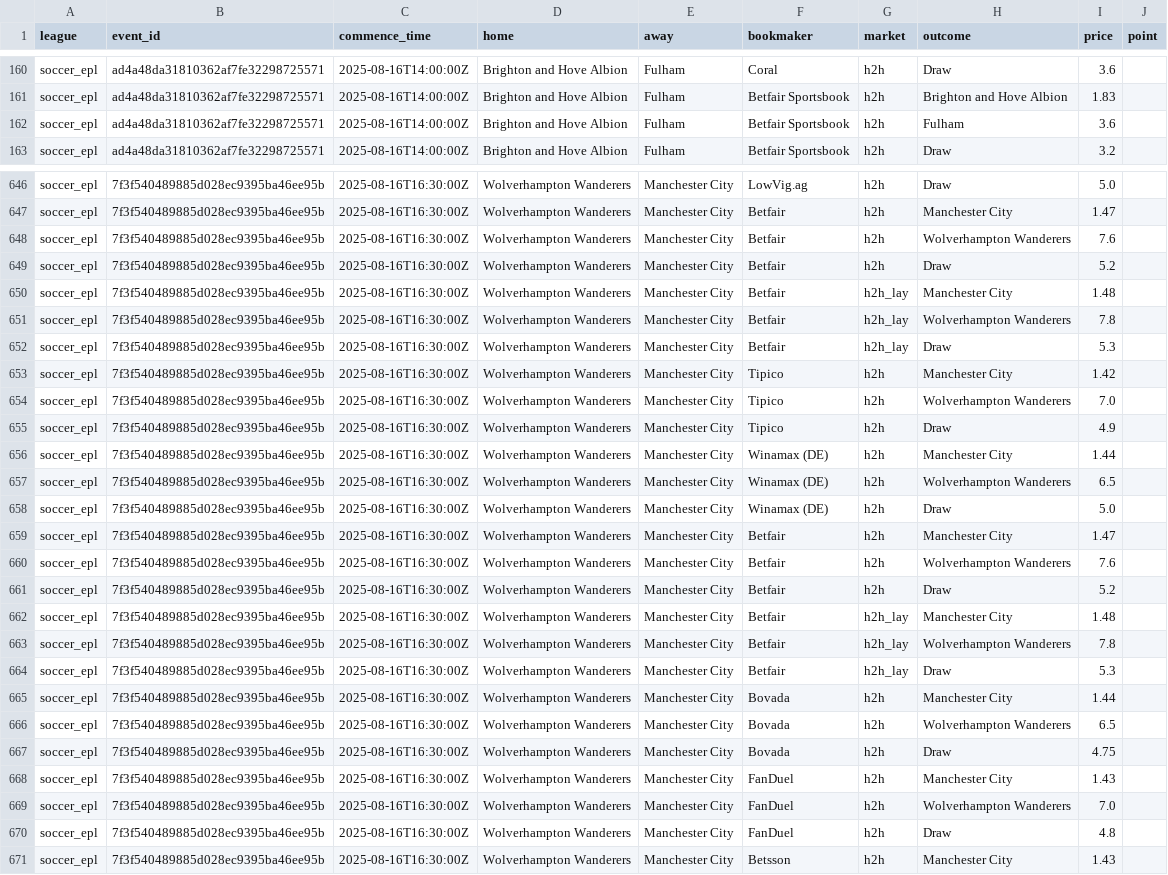
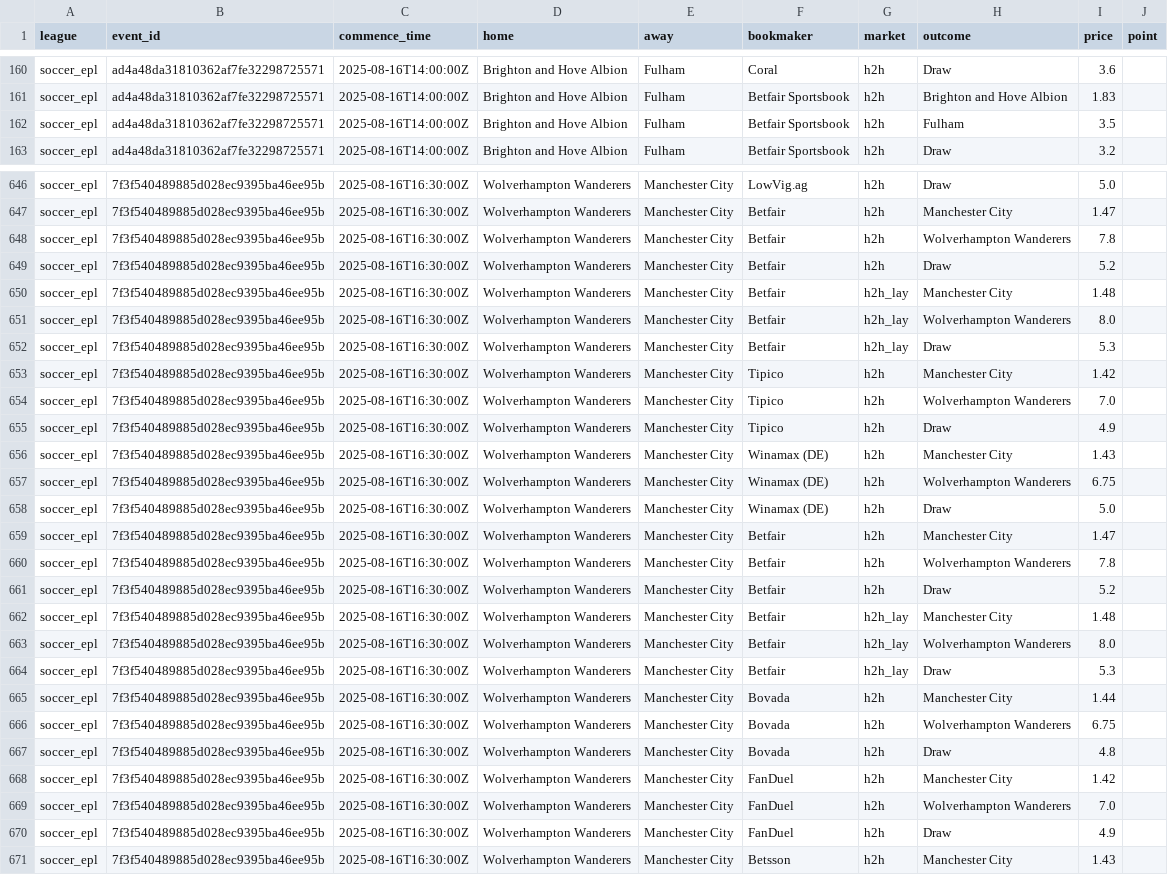
Before and after one commit to victormso-create/ev-football-agents, a CSV file: data/odds_raw.csv, drawn as a sheet; only a part is shown, gaps mark what is left out; the diff covers the shown part only.

```diff
--- a/data/odds_raw.csv
+++ b/data/odds_raw.csv
@@ -161,3 +161,3 @@ soccer_epl,ad4a48da31810362af7fe32298725571,2025-08-16T14:00:00Z,Brighton and Ho
 soccer_epl,ad4a48da31810362af7fe32298725571,2025-08-16T14:00:00Z,Brighton and Hove Albion,Fulham,Betfair Sportsbook,h2h,Brighton and Hove Albion,1.83,
-soccer_epl,ad4a48da31810362af7fe32298725571,2025-08-16T14:00:00Z,Brighton and Hove Albion,Fulham,Betfair Sportsbook,h2h,Fulham,3.6,
+soccer_epl,ad4a48da31810362af7fe32298725571,2025-08-16T14:00:00Z,Brighton and Hove Albion,Fulham,Betfair Sportsbook,h2h,Fulham,3.5,
 soccer_epl,ad4a48da31810362af7fe32298725571,2025-08-16T14:00:00Z,Brighton and Hove Albion,Fulham,Betfair Sportsbook,h2h,Draw,3.2,
@@ -647,6 +647,6 @@ soccer_epl,7f3f540489885d028ec9395ba46ee95b,2025-08-16T16:30:00Z,Wolverhampton W
 soccer_epl,7f3f540489885d028ec9395ba46ee95b,2025-08-16T16:30:00Z,Wolverhampton Wanderers,Manchester City,Betfair,h2h,Manchester City,1.47,
-soccer_epl,7f3f540489885d028ec9395ba46ee95b,2025-08-16T16:30:00Z,Wolverhampton Wanderers,Manchester City,Betfair,h2h,Wolverhampton Wanderers,7.6,
+soccer_epl,7f3f540489885d028ec9395ba46ee95b,2025-08-16T16:30:00Z,Wolverhampton Wanderers,Manchester City,Betfair,h2h,Wolverhampton Wanderers,7.8,
 soccer_epl,7f3f540489885d028ec9395ba46ee95b,2025-08-16T16:30:00Z,Wolverhampton Wanderers,Manchester City,Betfair,h2h,Draw,5.2,
 soccer_epl,7f3f540489885d028ec9395ba46ee95b,2025-08-16T16:30:00Z,Wolverhampton Wanderers,Manchester City,Betfair,h2h_lay,Manchester City,1.48,
-soccer_epl,7f3f540489885d028ec9395ba46ee95b,2025-08-16T16:30:00Z,Wolverhampton Wanderers,Manchester City,Betfair,h2h_lay,Wolverhampton Wanderers,7.8,
+soccer_epl,7f3f540489885d028ec9395ba46ee95b,2025-08-16T16:30:00Z,Wolverhampton Wanderers,Manchester City,Betfair,h2h_lay,Wolverhampton Wanderers,8.0,
 soccer_epl,7f3f540489885d028ec9395ba46ee95b,2025-08-16T16:30:00Z,Wolverhampton Wanderers,Manchester City,Betfair,h2h_lay,Draw,5.3,
@@ -655,17 +655,17 @@ soccer_epl,7f3f540489885d028ec9395ba46ee95b,2025-08-16T16:30:00Z,Wolverhampton W
 soccer_epl,7f3f540489885d028ec9395ba46ee95b,2025-08-16T16:30:00Z,Wolverhampton Wanderers,Manchester City,Tipico,h2h,Draw,4.9,
-soccer_epl,7f3f540489885d028ec9395ba46ee95b,2025-08-16T16:30:00Z,Wolverhampton Wanderers,Manchester City,Winamax (DE),h2h,Manchester City,1.44,
-soccer_epl,7f3f540489885d028ec9395ba46ee95b,2025-08-16T16:30:00Z,Wolverhampton Wanderers,Manchester City,Winamax (DE),h2h,Wolverhampton Wanderers,6.5,
+soccer_epl,7f3f540489885d028ec9395ba46ee95b,2025-08-16T16:30:00Z,Wolverhampton Wanderers,Manchester City,Winamax (DE),h2h,Manchester City,1.43,
+soccer_epl,7f3f540489885d028ec9395ba46ee95b,2025-08-16T16:30:00Z,Wolverhampton Wanderers,Manchester City,Winamax (DE),h2h,Wolverhampton Wanderers,6.75,
 soccer_epl,7f3f540489885d028ec9395ba46ee95b,2025-08-16T16:30:00Z,Wolverhampton Wanderers,Manchester City,Winamax (DE),h2h,Draw,5.0,
 soccer_epl,7f3f540489885d028ec9395ba46ee95b,2025-08-16T16:30:00Z,Wolverhampton Wanderers,Manchester City,Betfair,h2h,Manchester City,1.47,
-soccer_epl,7f3f540489885d028ec9395ba46ee95b,2025-08-16T16:30:00Z,Wolverhampton Wanderers,Manchester City,Betfair,h2h,Wolverhampton Wanderers,7.6,
+soccer_epl,7f3f540489885d028ec9395ba46ee95b,2025-08-16T16:30:00Z,Wolverhampton Wanderers,Manchester City,Betfair,h2h,Wolverhampton Wanderers,7.8,
 soccer_epl,7f3f540489885d028ec9395ba46ee95b,2025-08-16T16:30:00Z,Wolverhampton Wanderers,Manchester City,Betfair,h2h,Draw,5.2,
 soccer_epl,7f3f540489885d028ec9395ba46ee95b,2025-08-16T16:30:00Z,Wolverhampton Wanderers,Manchester City,Betfair,h2h_lay,Manchester City,1.48,
-soccer_epl,7f3f540489885d028ec9395ba46ee95b,2025-08-16T16:30:00Z,Wolverhampton Wanderers,Manchester City,Betfair,h2h_lay,Wolverhampton Wanderers,7.8,
+soccer_epl,7f3f540489885d028ec9395ba46ee95b,2025-08-16T16:30:00Z,Wolverhampton Wanderers,Manchester City,Betfair,h2h_lay,Wolverhampton Wanderers,8.0,
 soccer_epl,7f3f540489885d028ec9395ba46ee95b,2025-08-16T16:30:00Z,Wolverhampton Wanderers,Manchester City,Betfair,h2h_lay,Draw,5.3,
 soccer_epl,7f3f540489885d028ec9395ba46ee95b,2025-08-16T16:30:00Z,Wolverhampton Wanderers,Manchester City,Bovada,h2h,Manchester City,1.44,
-soccer_epl,7f3f540489885d028ec9395ba46ee95b,2025-08-16T16:30:00Z,Wolverhampton Wanderers,Manchester City,Bovada,h2h,Wolverhampton Wanderers,6.5,
-soccer_epl,7f3f540489885d028ec9395ba46ee95b,2025-08-16T16:30:00Z,Wolverhampton Wanderers,Manchester City,Bovada,h2h,Draw,4.75,
-soccer_epl,7f3f540489885d028ec9395ba46ee95b,2025-08-16T16:30:00Z,Wolverhampton Wanderers,Manchester City,FanDuel,h2h,Manchester City,1.43,
+soccer_epl,7f3f540489885d028ec9395ba46ee95b,2025-08-16T16:30:00Z,Wolverhampton Wanderers,Manchester City,Bovada,h2h,Wolverhampton Wanderers,6.75,
+soccer_epl,7f3f540489885d028ec9395ba46ee95b,2025-08-16T16:30:00Z,Wolverhampton Wanderers,Manchester City,Bovada,h2h,Draw,4.8,
+soccer_epl,7f3f540489885d028ec9395ba46ee95b,2025-08-16T16:30:00Z,Wolverhampton Wanderers,Manchester City,FanDuel,h2h,Manchester City,1.42,
 soccer_epl,7f3f540489885d028ec9395ba46ee95b,2025-08-16T16:30:00Z,Wolverhampton Wanderers,Manchester City,FanDuel,h2h,Wolverhampton Wanderers,7.0,
-soccer_epl,7f3f540489885d028ec9395ba46ee95b,2025-08-16T16:30:00Z,Wolverhampton Wanderers,Manchester City,FanDuel,h2h,Draw,4.8,
+soccer_epl,7f3f540489885d028ec9395ba46ee95b,2025-08-16T16:30:00Z,Wolverhampton Wanderers,Manchester City,FanDuel,h2h,Draw,4.9,
 soccer_epl,7f3f540489885d028ec9395ba46ee95b,2025-08-16T16:30:00Z,Wolverhampton Wanderers,Manchester City,Betsson,h2h,Manchester City,1.43,
```
Also changed, not shown: 138 edited cells elsewhere in this file, data/agg_h2h.csv, data/export_for_excel.csv.
